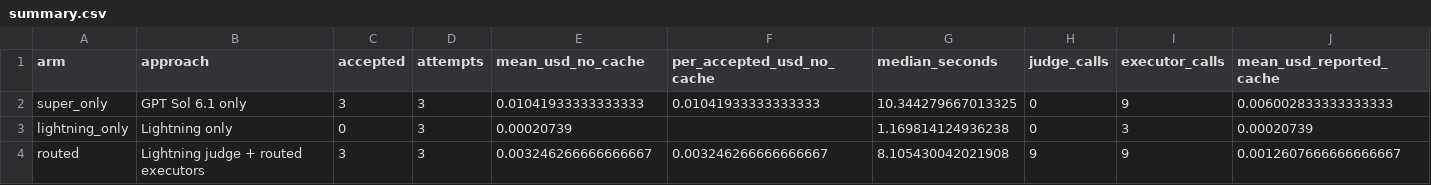
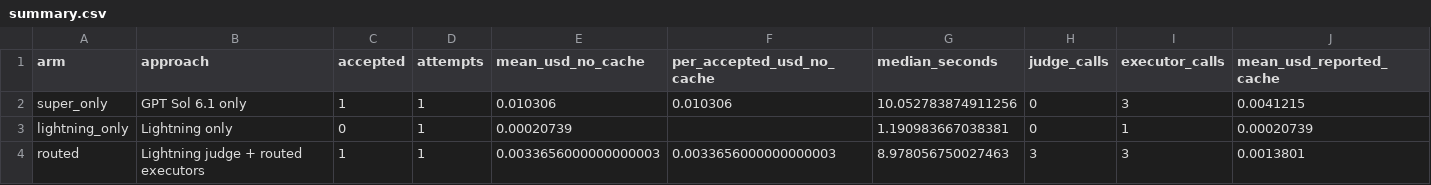
Before and after one commit to siddBanPsu/switchyard-langchain-demo, a CSV file: workshops/switchyard-routing/examples/checkout-support/lightning-gpt-sol-judge/summary.csv, drawn as a sheet.

Commit message:
Add single-run Lightning judge comparisons for Super VL and GPT Sol

```diff
--- a/workshops/switchyard-routing/examples/checkout-support/lightning-gpt-sol-judge/summary.csv
+++ b/workshops/switchyard-routing/examples/checkout-support/lightning-gpt-sol-judge/summary.csv
@@ -1,4 +1,4 @@
 arm,approach,accepted,attempts,mean_usd_no_cache,per_accepted_usd_no_cache,median_seconds,judge_calls,executor_calls,mean_usd_reported_cache
-super_only,GPT Sol 6.1 only,3,3,0.01041933333333333,0.01041933333333333,10.344279667013325,0,9,0.006002833333333333
-lightning_only,Lightning only,0,3,0.00020739,,1.169814124936238,0,3,0.00020739
-routed,Lightning judge + routed executors,3,3,0.003246266666666667,0.003246266666666667,8.105430042021908,9,9,0.0012607666666666667
+super_only,GPT Sol 6.1 only,1,1,0.010306,0.010306,10.052783874911256,0,3,0.0041215
+lightning_only,Lightning only,0,1,0.00020739,,1.190983667038381,0,1,0.00020739
+routed,Lightning judge + routed executors,1,1,0.0033656000000000003,0.0033656000000000003,8.978056750027463,3,3,0.0013801
```
Also changed, not shown: 27 other files.
